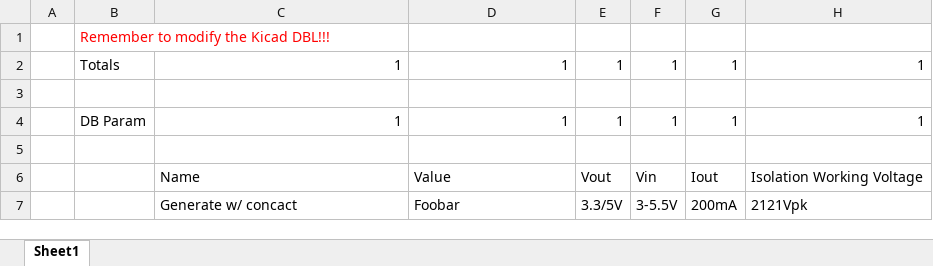
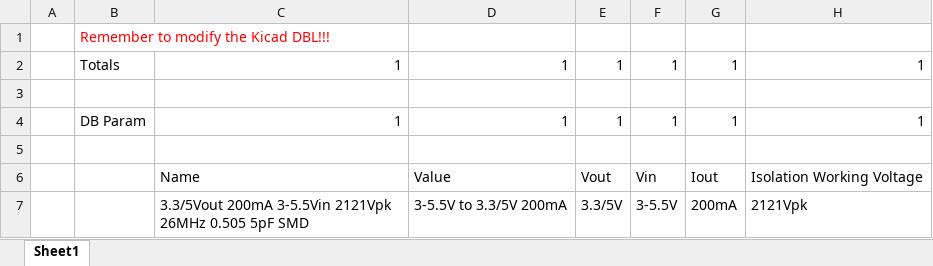
Before and after one commit to Danakil-Industries/Danakil_KiCad_DB, an Excel workbook: To Add v2/PSUs - PCB Mount - DC-DC - Isolated.xlsx, sheet Sheet1, drawn as a sheet; only a part is shown; values as stored, in another font and other column widths than the file's, no borders; conditional formats not drawn; the diff names each change by its address in the sheet, - before the commit and + after, or states it on an @@ line.

Commit message:
Finished adding DC-DC Converters - Isolated table to database

```diff
--- a/To Add v2/PSUs - PCB Mount - DC-DC - Isolated.xlsx (sheet Sheet1)
+++ b/To Add v2/PSUs - PCB Mount - DC-DC - Isolated.xlsx (sheet Sheet1)
-C7: Generate w/ concact
+C7: 3.3/5Vout 200mA 3-5.5Vin 2121Vpk 26MHz 0.505 5pF SMD
-D7: Foobar
+D7: 3-5.5V to 3.3/5V 200mA
```
Also changed, not shown: 3 other files.
